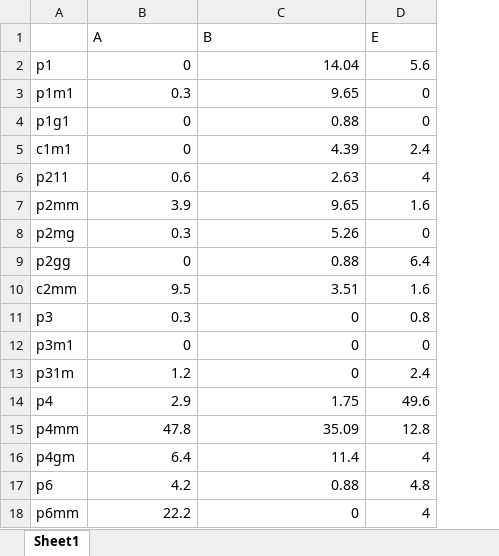
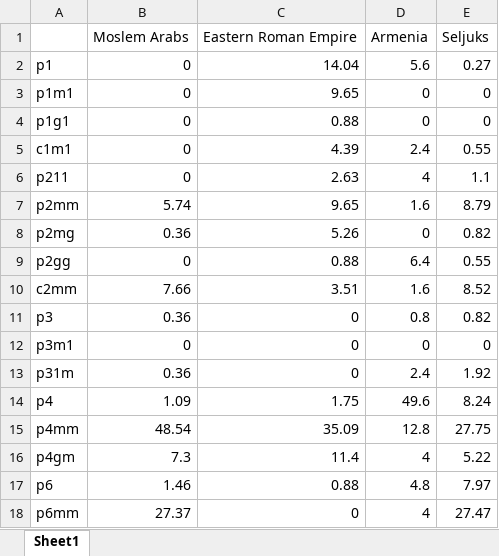
Before and after one commit to selimonat/ornament_symmgroups, an Excel workbook: symm_groups.xlsx, sheet Sheet1, drawn as a sheet; values as stored, in another font and other column widths than the file's, no borders; removed rows and columns are numbered as before the commit, all else as after; the diff names each change by its address in the sheet, - before the commit and + after, or states it on an @@ line.

Commit message:
new data

```diff
--- a/symm_groups.xlsx (sheet Sheet1)
+++ b/symm_groups.xlsx (sheet Sheet1)
+column E, rows 2-18: 0.27 | 0 | 0 | 0.55 | 1.1 | 8.79 | 0.82 | 0.55 | 8.52 | 0.82 | 0 | 1.92 | 8.24 | 27.75 | 5.22 | 7.97 | 27.47
-row 1:  | A | B | E
+row 1:  | Moslem Arabs | Eastern Roman Empire | Armenia | Seljuks
-B3: 0.3
+B3: 0
-B6: 0.6
+B6: 0
-B7: 3.9
+B7: 5.74
-B8: 0.3
+B8: 0.36
-B10: 9.5
+B10: 7.66
-B11: 0.3
+B11: 0.36
-B13: 1.2
+B13: 0.36
-B14: 2.9
+B14: 1.09
-B15: 47.8
+B15: 48.54
-B16: 6.4
+B16: 7.3
-B17: 4.2
+B17: 1.46
-B18: 22.2
+B18: 27.37
```
